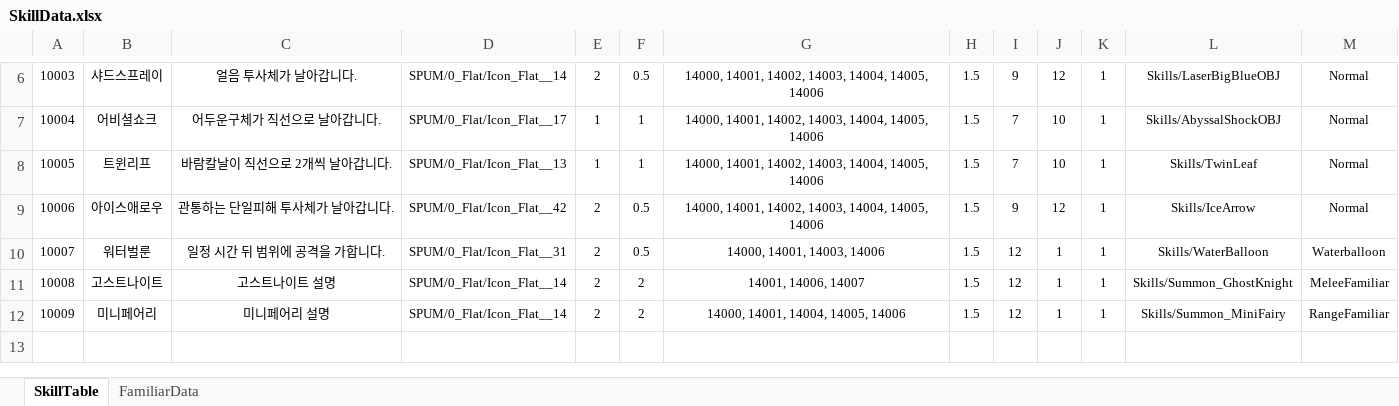
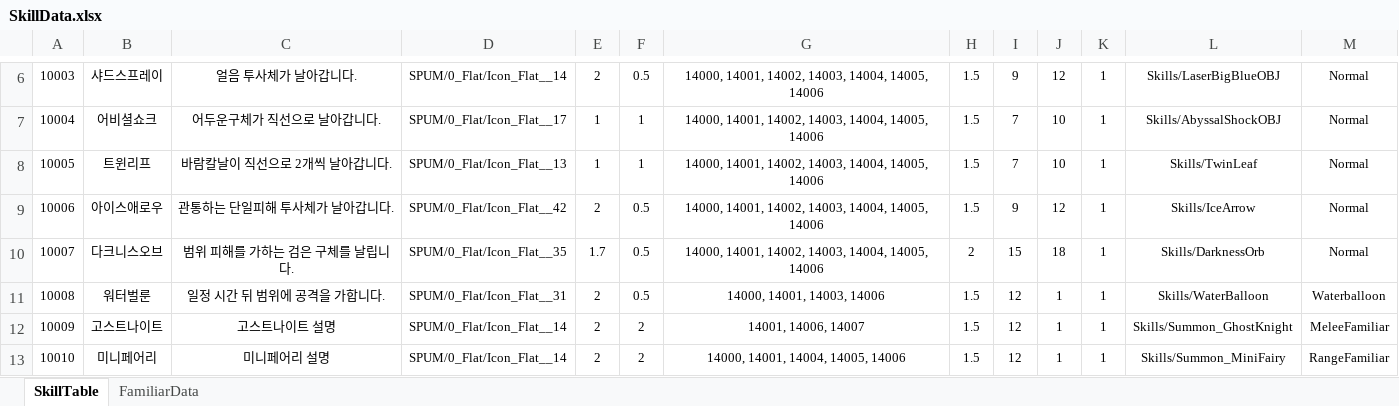
Before and after one commit to Reodit/Project_Advence, an Excel workbook: Assets/ExcelDatas/SkillData.xlsx, sheet SkillTable, drawn as a sheet; only a part is shown, gaps mark what is left out; values as stored, in another font and other column widths than the file's, no borders; table styles not drawn; addresses are those after the commit; the diff names each change by its address in the sheet, - before the commit and + after, or states it on an @@ line.

```diff
--- a/Assets/ExcelDatas/SkillData.xlsx (sheet SkillTable)
+++ b/Assets/ExcelDatas/SkillData.xlsx (sheet SkillTable)
+row 10: 10007 | 다크니스오브 | 범위 피해를 가하는 검은 구체를 날립니다. | SPUM/0_Flat/Icon_Flat__35 | 1.7 | 0.5 | 14000, 14001, 14002, 14003, 14004, 14005, 14006 | 2 | 15 | 18 | 1 | Skills/DarknessOrb | Normal
@@ column A renumbered from row 11 down @@
```
Also changed, not shown: sheet FamiliarData, 11 other files.
